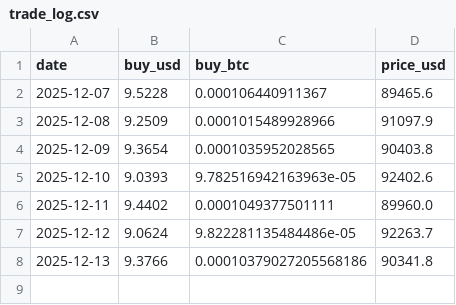
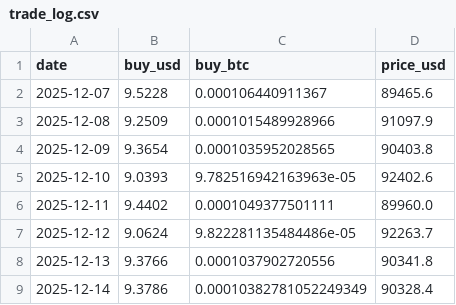
Before and after one commit to SoraArti/DCA-with-ahr999, a CSV file: trade_log.csv, drawn as a sheet.

```diff
--- a/trade_log.csv
+++ b/trade_log.csv
@@ -7,2 +7,3 @@ date,buy_usd,buy_btc,price_usd
 2025-12-12,9.0624,9.822281135484486e-05,92263.7
-2025-12-13,9.3766,0.00010379027205568186,90341.8
+2025-12-13,9.3766,0.0001037902720556,90341.8
+2025-12-14,9.3786,0.00010382781052249349,90328.4
```
Also changed, not shown: 1 other file.
